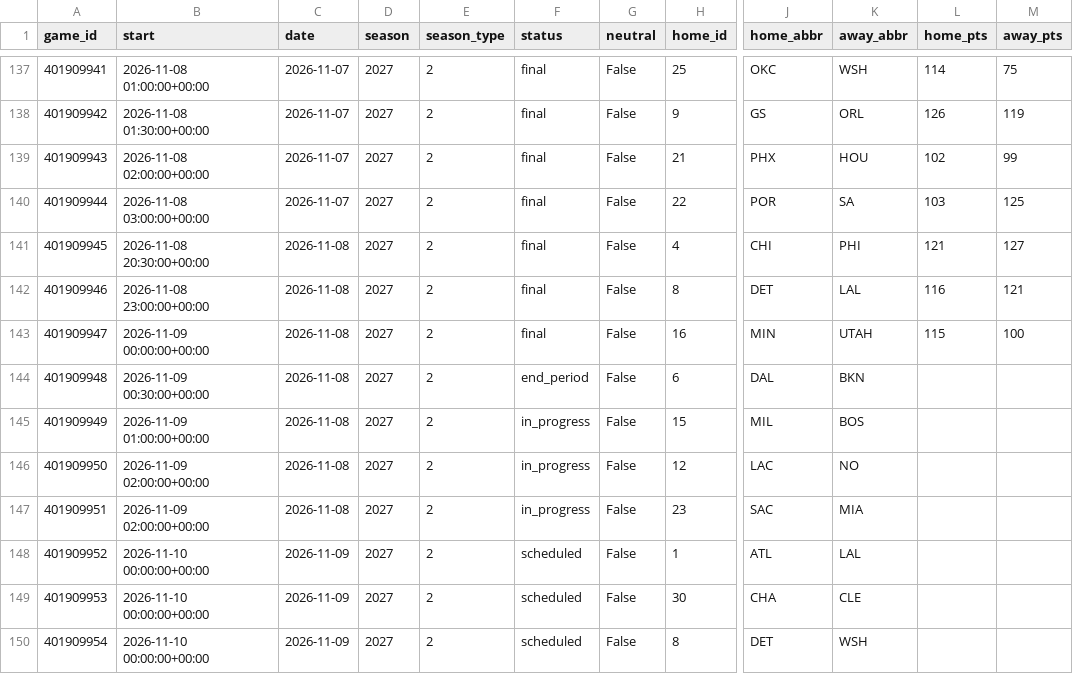
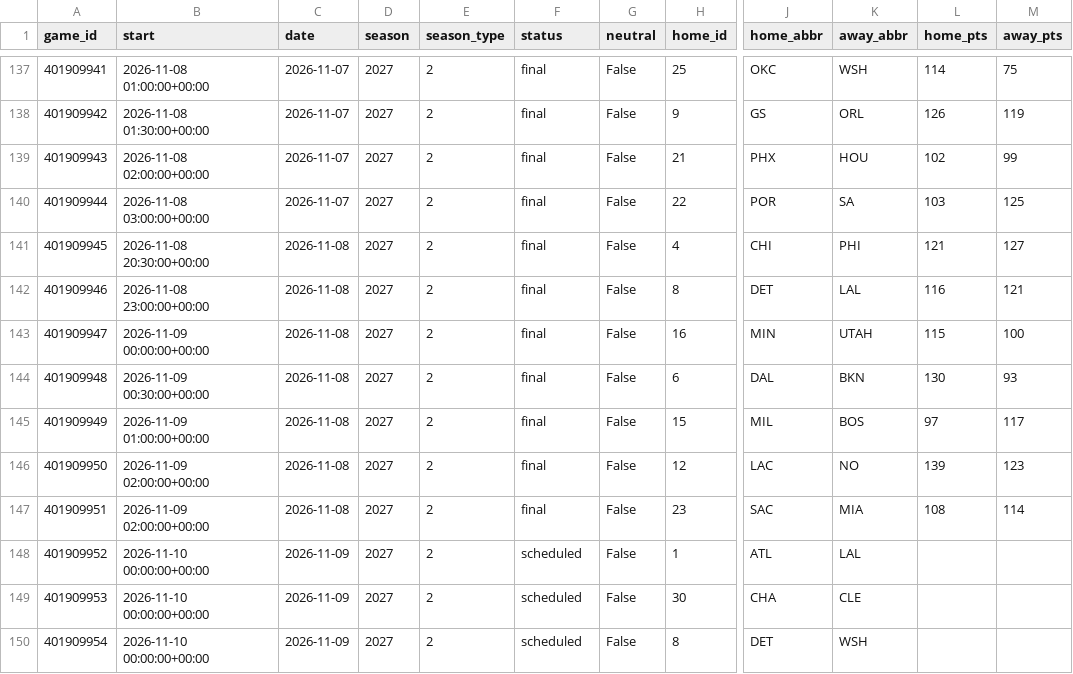
Before and after one commit to martinez-hub/nbaPredicts, a CSV file: data/games/2027.csv, drawn as a sheet; only a part is shown, gaps mark what is left out; the diff names each change by its address in the sheet, - before the commit and + after, or states it on an @@ line.

```diff
--- a/data/games/2027.csv
+++ b/data/games/2027.csv
-F144 (status): end_period
+F144 (status): final
-L144 (home_pts): (empty)
+L144 (home_pts): 130
-M144 (away_pts): (empty)
+M144 (away_pts): 93
-F145:F147 (status): in_progress
+F145:F147 (status): final
-L145 (home_pts): (empty)
+L145 (home_pts): 97
-M145 (away_pts): (empty)
+M145 (away_pts): 117
-L146 (home_pts): (empty)
+L146 (home_pts): 139
-M146 (away_pts): (empty)
+M146 (away_pts): 123
-L147 (home_pts): (empty)
+L147 (home_pts): 108
-M147 (away_pts): (empty)
+M147 (away_pts): 114
```
Also changed, not shown: data/odds/2027.csv, data/predictions/2027.csv, 7 other files.
